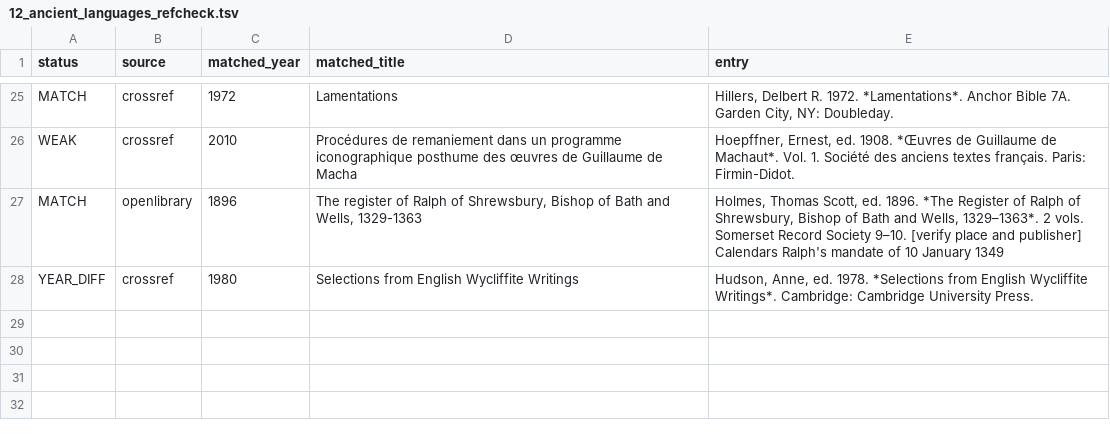
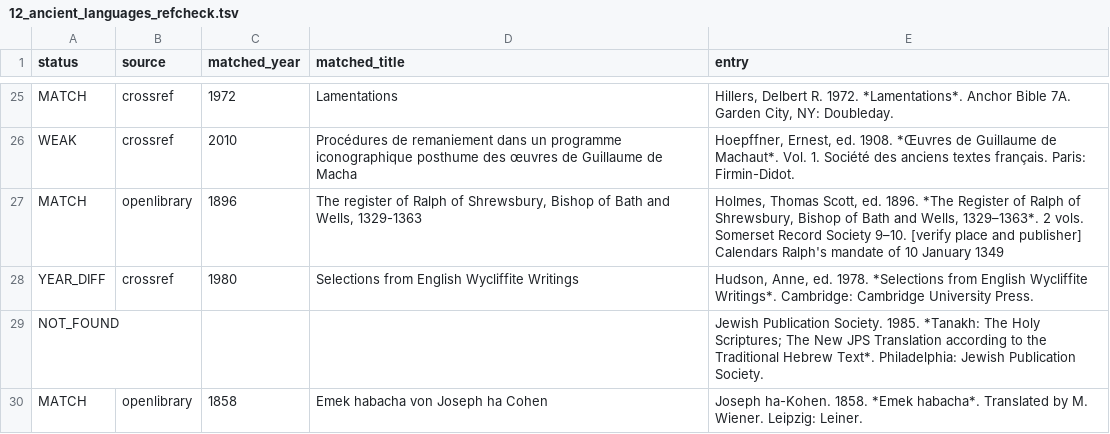
Before and after one commit to maurice1128/maurice1128.github.io, a TSV file: reports/audit/12_ancient_languages_refcheck.tsv, drawn as a sheet; only a part is shown, gaps mark what is left out; the diff names each change by its address in the sheet, - before the commit and + after, or states it on an @@ line.

```diff
--- a/reports/audit/12_ancient_languages_refcheck.tsv
+++ b/reports/audit/12_ancient_languages_refcheck.tsv
+row 29: NOT_FOUND |  |  |  | Jewish Publication Society. 1985. *Tanakh: The Holy Scriptures; The New JPS Translation according to the Traditional Hebrew Text*. Philadelphia: Jewish Publication Society.
+row 30: MATCH | openlibrary | 1858 | Emek habacha von Joseph ha Cohen | Joseph ha-Kohen. 1858. *Emek habacha*. Translated by M. Wiener. Leipzig: Leiner.
```
Also changed, not shown: 1 other file.
